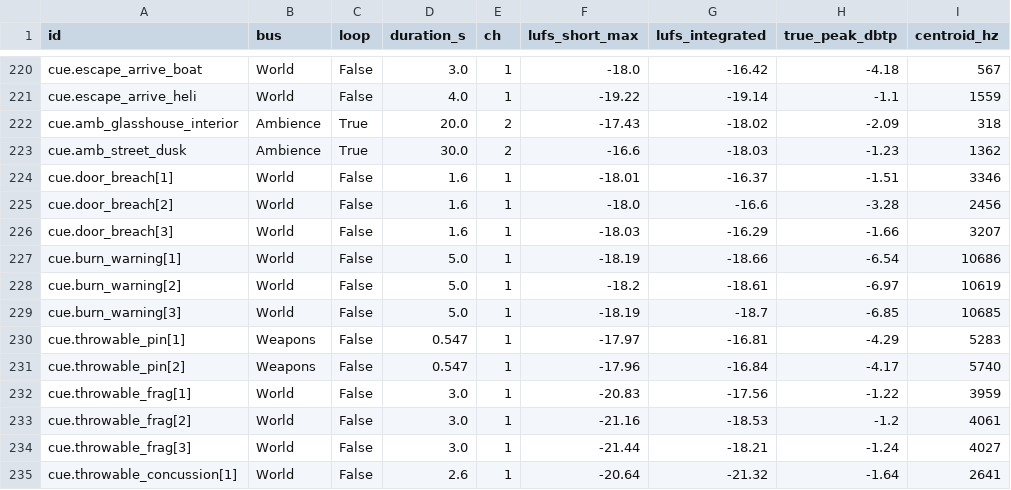
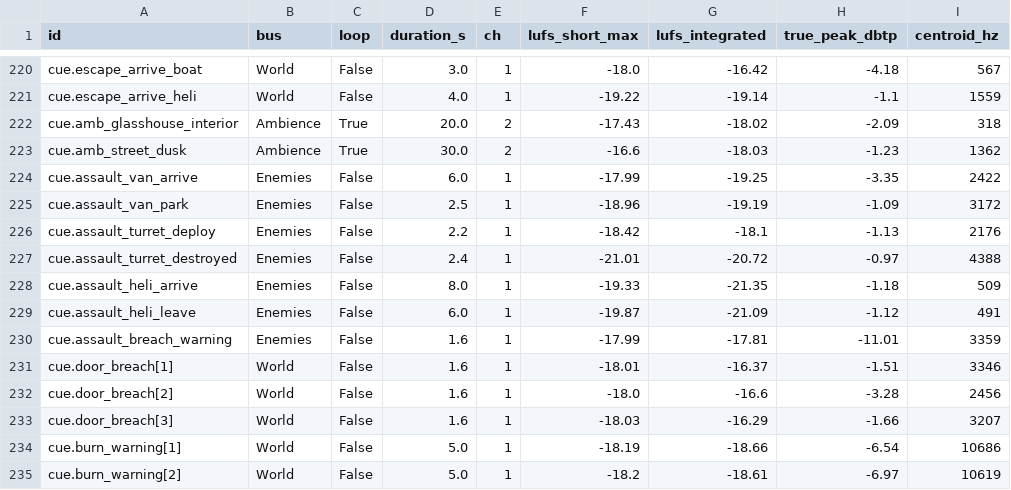
Before and after one commit to LeviticusFigglebottom/Claude-N-Capers, a TSV file: docs/levels/_audio/cue_metrics.tsv, drawn as a sheet; only a part is shown, gaps mark what is left out; the shorter side is filled out with more unchanged rows.

```diff
--- a/docs/levels/_audio/cue_metrics.tsv
+++ b/docs/levels/_audio/cue_metrics.tsv
@@ -223,2 +223,9 @@ cue.amb_glasshouse_interior	Ambience	True	20.0	2	-17.43	-18.02	-2.09	318
 cue.amb_street_dusk	Ambience	True	30.0	2	-16.6	-18.03	-1.23	1362
+cue.assault_van_arrive	Enemies	False	6.0	1	-17.99	-19.25	-3.35	2422
+cue.assault_van_park	Enemies	False	2.5	1	-18.96	-19.19	-1.09	3172
+cue.assault_turret_deploy	Enemies	False	2.2	1	-18.42	-18.1	-1.13	2176
+cue.assault_turret_destroyed	Enemies	False	2.4	1	-21.01	-20.72	-0.97	4388
+cue.assault_heli_arrive	Enemies	False	8.0	1	-19.33	-21.35	-1.18	509
+cue.assault_heli_leave	Enemies	False	6.0	1	-19.87	-21.09	-1.12	491
+cue.assault_breach_warning	Enemies	False	1.6	1	-17.99	-17.81	-11.01	3359
 cue.door_breach[1]	World	False	1.6	1	-18.01	-16.37	-1.51	3346
```
Also changed, not shown: 25 other files.
